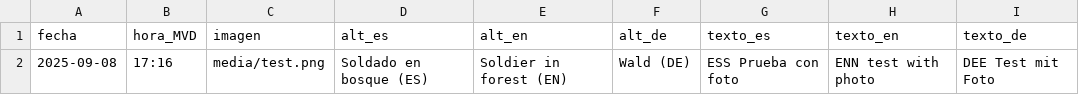
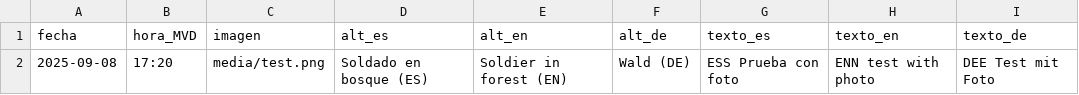
Before and after one commit to jmestrallet/otto-diario-v2, a CSV file: calendar.csv, drawn as a sheet.

Commit message:
Update calendar.csv

```diff
--- a/calendar.csv
+++ b/calendar.csv
@@ -1,2 +1,2 @@
 fecha,hora_MVD,imagen,alt_es,alt_en,alt_de,texto_es,texto_en,texto_de
-2025-09-08,17:16,media/test.png,"Soldado en bosque (ES)","Soldier in forest (EN)"," Wald (DE)","ESS Prueba con foto","ENN test with photo","DEE Test mit Foto"
+2025-09-08,17:20,media/test.png,"Soldado en bosque (ES)","Soldier in forest (EN)"," Wald (DE)","ESS Prueba con foto","ENN test with photo","DEE Test mit Foto"
```
